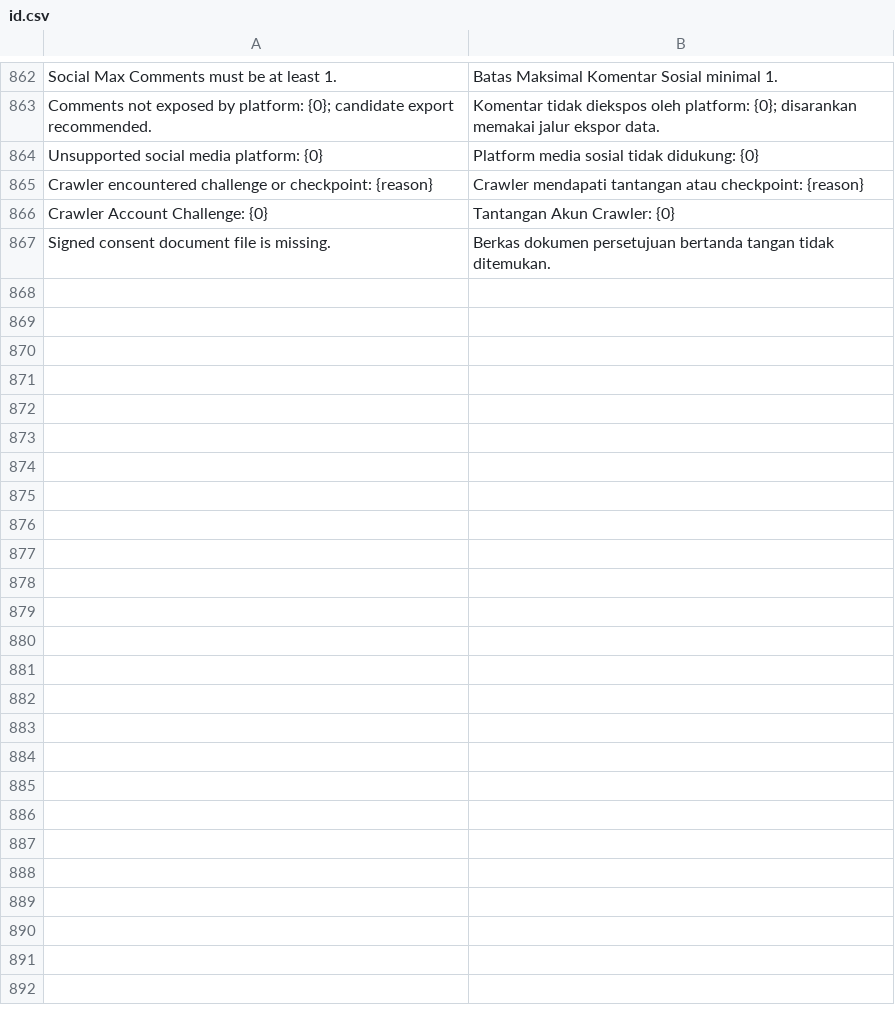
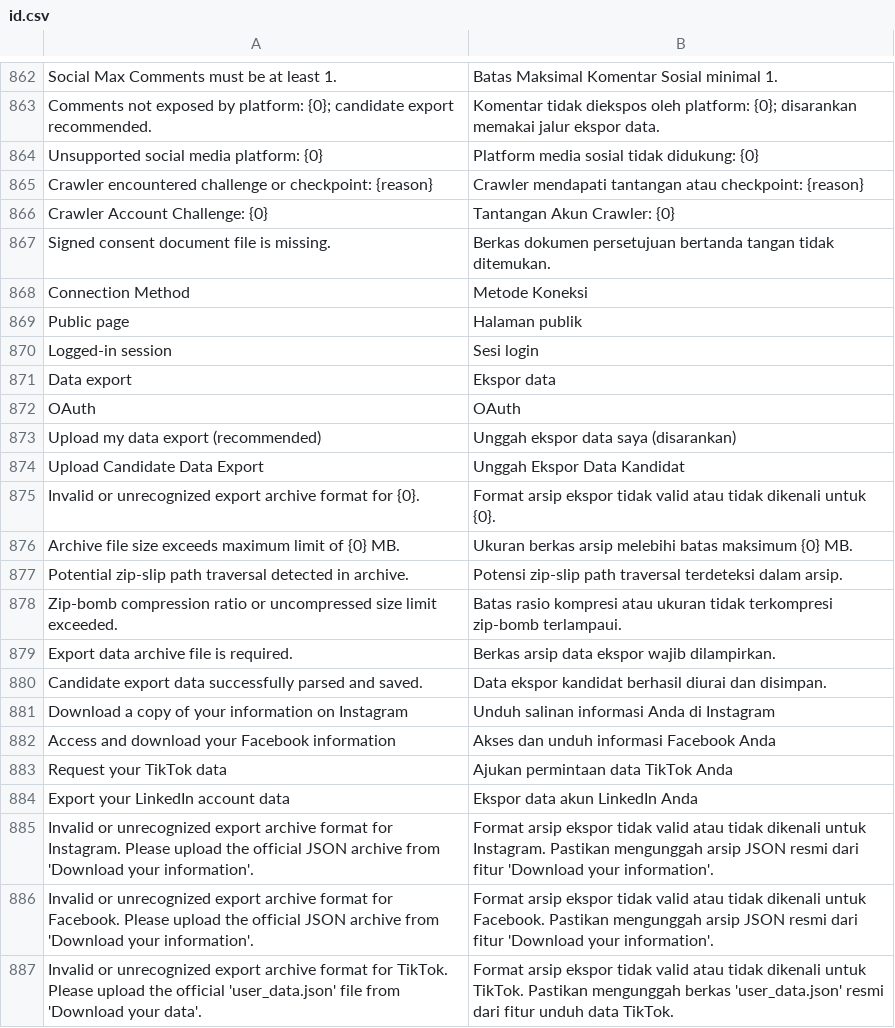
Before and after one commit to faizrizky/hris, a CSV file: docker/apps/hris_ats/hris_ats/translations/id.csv, drawn as a sheet; only a part is shown, gaps mark what is left out; the diff covers the shown part only.

Commit message:
FEAT: Ekspor data resmi kandidat (Fase 4), audit larangan & verifikasi kepatuhan (Fase 6)

```diff
--- a/docker/apps/hris_ats/hris_ats/translations/id.csv
+++ b/docker/apps/hris_ats/hris_ats/translations/id.csv
@@ -871 +871,21 @@ Social Max Comments must be at least 1.,Batas Maksimal Komentar Sosial minimal 1
 Signed consent document file is missing.,Berkas dokumen persetujuan bertanda tangan tidak ditemukan.
+Connection Method,Metode Koneksi
+Public page,Halaman publik
+Logged-in session,Sesi login
+Data export,Ekspor data
+OAuth,OAuth
+Upload my data export (recommended),Unggah ekspor data saya (disarankan)
+Upload Candidate Data Export,Unggah Ekspor Data Kandidat
+"Invalid or unrecognized export archive format for {0}.","Format arsip ekspor tidak valid atau tidak dikenali untuk {0}."
+"Archive file size exceeds maximum limit of {0} MB.","Ukuran berkas arsip melebihi batas maksimum {0} MB."
+Potential zip-slip path traversal detected in archive.,Potensi zip-slip path traversal terdeteksi dalam arsip.
+Zip-bomb compression ratio or uncompressed size limit exceeded.,Batas rasio kompresi atau ukuran tidak terkompresi zip-bomb terlampaui.
+Export data archive file is required.,Berkas arsip data ekspor wajib dilampirkan.
+Candidate export data successfully parsed and saved.,Data ekspor kandidat berhasil diurai dan disimpan.
+Download a copy of your information on Instagram,Unduh salinan informasi Anda di Instagram
+Access and download your Facebook information,Akses dan unduh informasi Facebook Anda
+Request your TikTok data,Ajukan permintaan data TikTok Anda
+Export your LinkedIn account data,Ekspor data akun LinkedIn Anda
+"Invalid or unrecognized export archive format for Instagram. Please upload the official JSON archive from 'Download your information'.","Format arsip ekspor tidak valid atau tidak dikenali untuk Instagram. Pastikan mengunggah arsip JSON resmi dari fitur 'Download your information'."
+"Invalid or unrecognized export archive format for Facebook. Please upload the official JSON archive from 'Download your information'.","Format arsip ekspor tidak valid atau tidak dikenali untuk Facebook. Pastikan mengunggah arsip JSON resmi dari fitur 'Download your information'."
+"Invalid or unrecognized export archive format for TikTok. Please upload the official 'user_data.json' file from 'Download your data'.","Format arsip ekspor tidak valid atau tidak dikenali untuk TikTok. Pastikan mengunggah berkas 'user_data.json' resmi dari fitur unduh data TikTok."
```
Also changed, not shown: 16 added rows elsewhere in this file, 22 other files.
